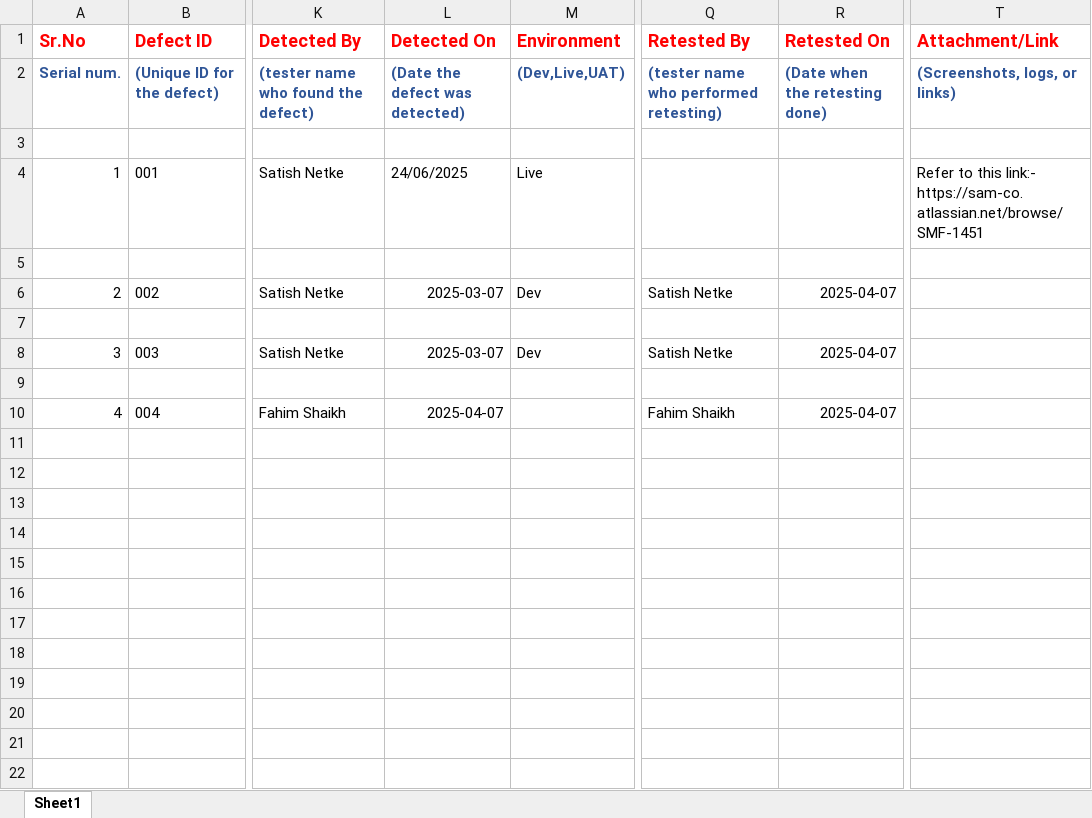
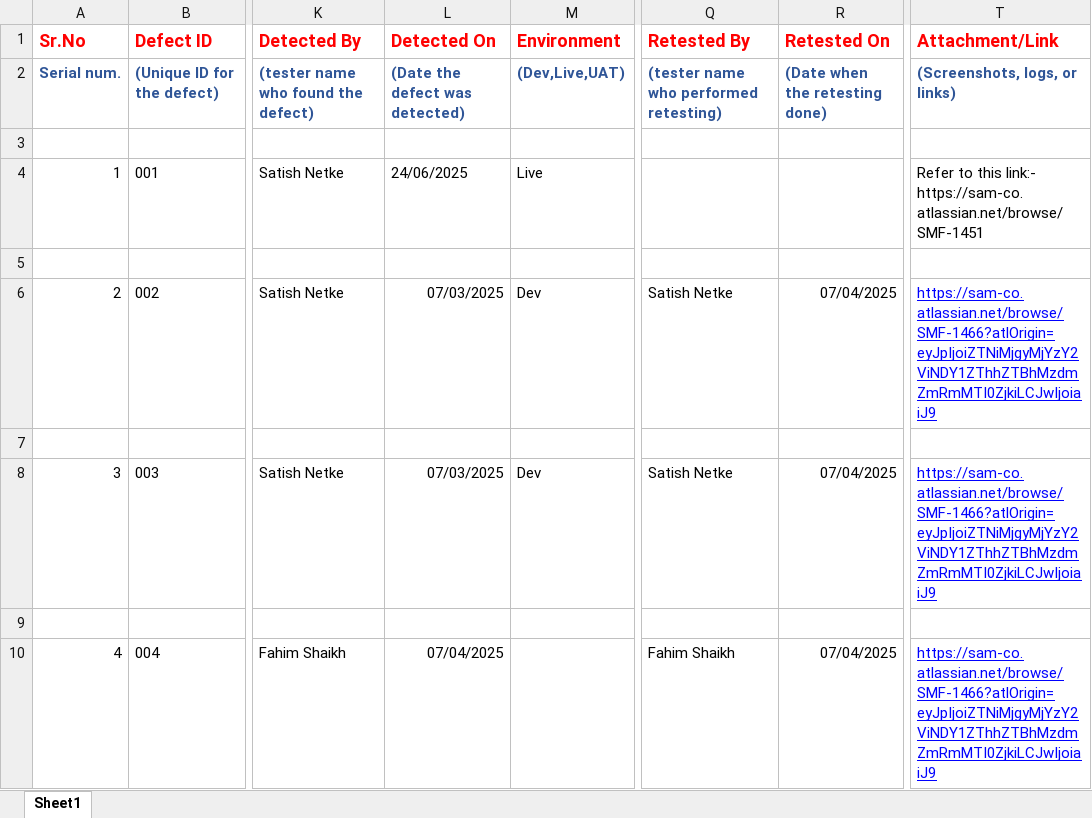
Before and after one commit to satish-netke/git_for_jen, an Excel workbook: Defect_Temp.xlsx, sheet Sheet1, drawn as a sheet; only a part is shown, gaps mark what is left out; values as stored, in another font and other column widths than the file's, no borders; the diff names each change by its address in the sheet, - before the commit and + after, or states it on an @@ line.

Commit message:
update ticket link

```diff
--- a/Defect_Temp.xlsx (sheet Sheet1)
+++ b/Defect_Temp.xlsx (sheet Sheet1)
-L6 (Detected On): 2025-03-07
+L6 (Detected On): 07/03/2025
-R6 (Retested On): 2025-04-07
+R6 (Retested On): 07/04/2025
-T6 (Attachment/Link): (empty)
+T6 (Attachment/Link): https://sam-co.atlassian.net/browse/SMF-1466?atlOrigin=eyJpIjoiZTNiMjgyMjYzY2ViNDY1ZThhZTBhMzdmZmRmMTI0ZjkiLCJwIjoiaiJ9
-L8 (Detected On): 2025-03-07
+L8 (Detected On): 07/03/2025
-R8 (Retested On): 2025-04-07
+R8 (Retested On): 07/04/2025
-T8 (Attachment/Link): (empty)
+T8 (Attachment/Link): https://sam-co.atlassian.net/browse/SMF-1466?atlOrigin=eyJpIjoiZTNiMjgyMjYzY2ViNDY1ZThhZTBhMzdmZmRmMTI0ZjkiLCJwIjoiaiJ9
-L10 (Detected On): 2025-04-07
+L10 (Detected On): 07/04/2025
-R10 (Retested On): 2025-04-07
+R10 (Retested On): 07/04/2025
-T10 (Attachment/Link): (empty)
+T10 (Attachment/Link): https://sam-co.atlassian.net/browse/SMF-1466?atlOrigin=eyJpIjoiZTNiMjgyMjYzY2ViNDY1ZThhZTBhMzdmZmRmMTI0ZjkiLCJwIjoiaiJ9
```
